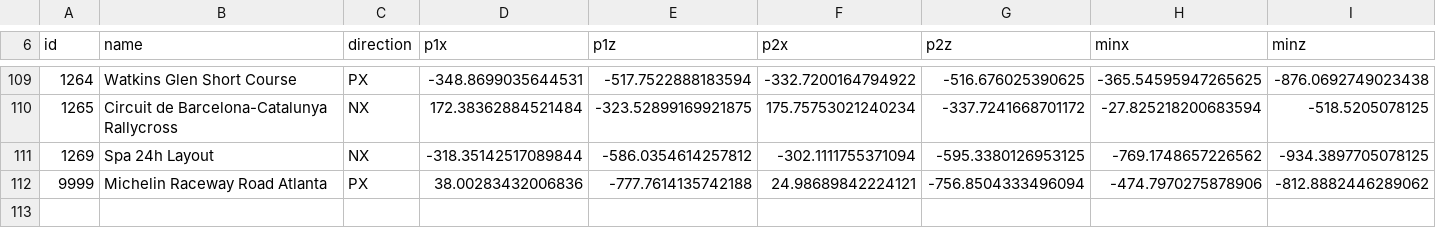
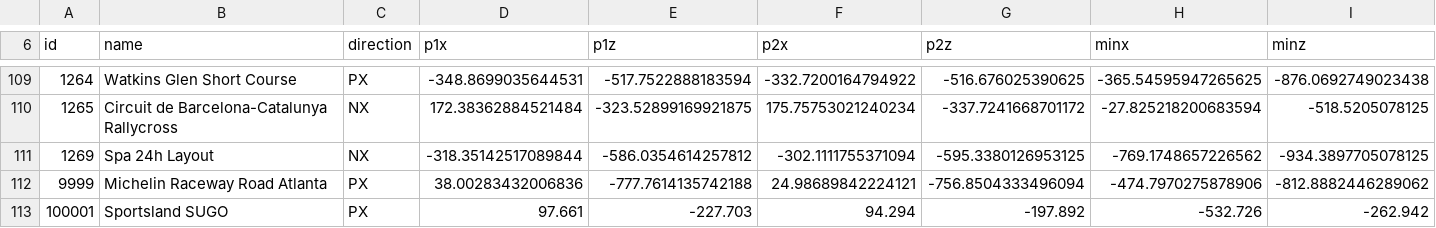
Before and after one commit to those-who-run/those-who-run, a CSV file: src/those_who_run/data/tracks.csv, drawn as a sheet; only a part is shown, gaps mark what is left out; rows hold the shown columns only; the diff names each change by its address in the sheet, - before the commit and + after, or states it on an @@ line.

```diff
--- a/src/those_who_run/data/tracks.csv
+++ b/src/those_who_run/data/tracks.csv
+row 113: 100001 | Sportsland SUGO | PX | 97.661 | -227.703 | 94.294 | -197.892 | -532.726 | -262.942
```
Also changed, not shown: 2 other files.
